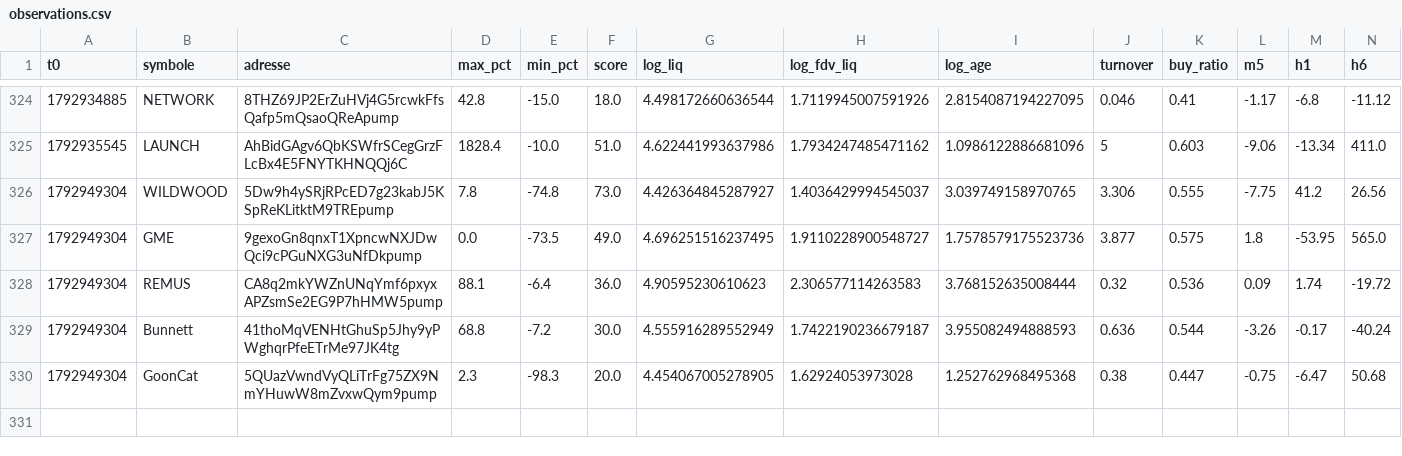
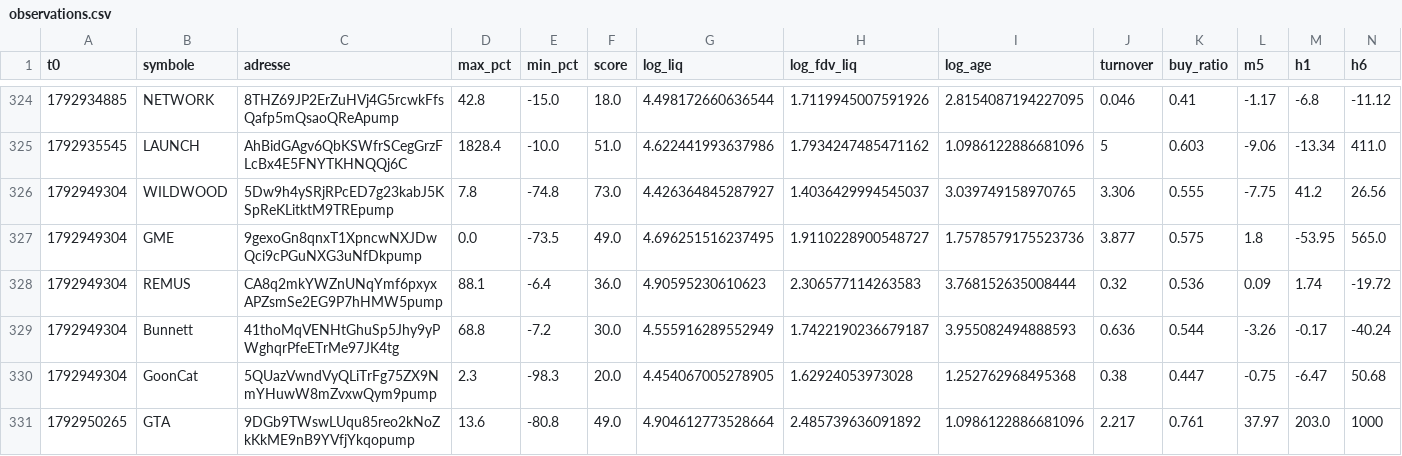
Before and after one commit to oshua888/memebot-, a CSV file: observations.csv, drawn as a sheet; only a part is shown, gaps mark what is left out; rows hold the shown columns only; the diff names each change by its address in the sheet, - before the commit and + after, or states it on an @@ line.

```diff
--- a/observations.csv
+++ b/observations.csv
+row 331: 1792950265 | GTA | 9DGb9TWswLUqu85reo2kNoZkKkME9nB9YVfjYkqopump | 13.6 | -80.8 | 49.0 | 4.904612773528664 | 2.485739636091892 | 1.0986122886681096 | 2.217 | 0.761 | 37.97 | 203.0 | 1000
```
Also changed, not shown: 4 other files.
